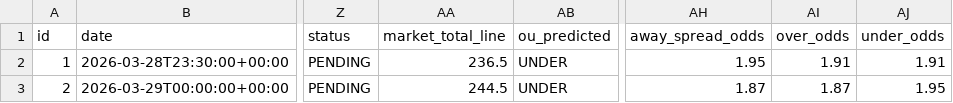
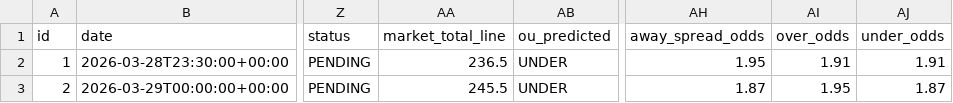
Before and after one commit to iampreetdave-work/basketball-NBA, a CSV file: NBA_PREDICTIONS_ML.csv, drawn as a sheet; only a part is shown, gaps mark what is left out; the diff names each change by its address in the sheet, - before the commit and + after, or states it on an @@ line.

```diff
--- a/NBA_PREDICTIONS_ML.csv
+++ b/NBA_PREDICTIONS_ML.csv
-AA3 (market_total_line): 244.5
+AA3 (market_total_line): 245.5
-AI3 (over_odds): 1.87
+AI3 (over_odds): 1.95
-AJ3 (under_odds): 1.95
+AJ3 (under_odds): 1.87
```
Also changed, not shown: Future.csv, upcoming_nba_draftkings_odds.csv.
